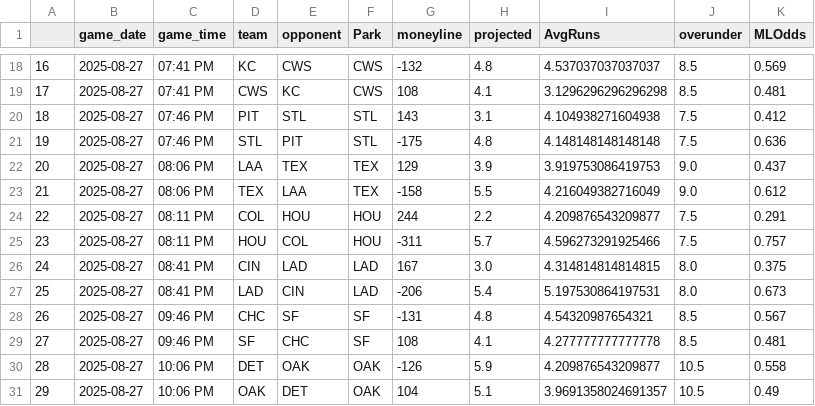
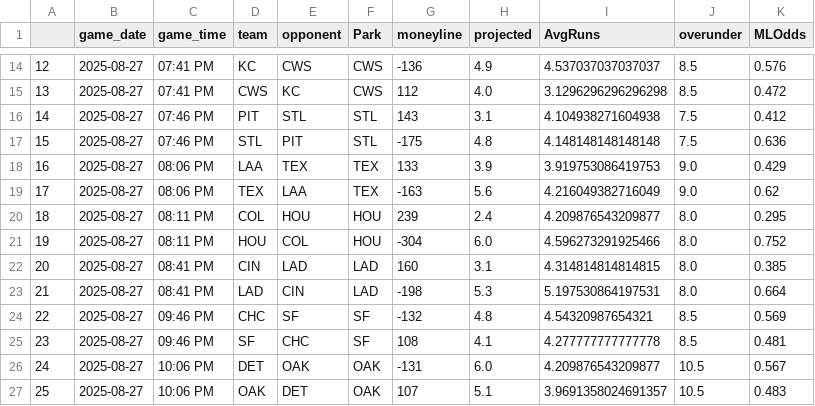
Before and after one commit to JonPGH/slateProj, a CSV file: Data/gameinfo.csv, drawn as a sheet; only a part is shown, gaps mark what is left out; addresses are those after the commit; the diff covers the shown part only; the diff names each change by its address in the sheet, - before the commit and + after, or states it on an @@ line.

```diff
--- a/Data/gameinfo.csv
+++ b/Data/gameinfo.csv
@@ column A renumbered from row 2 down @@
-G14 (moneyline): -132
+G14 (moneyline): -136
-H14 (projected): 4.8
+H14 (projected): 4.9
-K14 (MLOdds): 0.569
+K14 (MLOdds): 0.576
-G15 (moneyline): 108
+G15 (moneyline): 112
-H15 (projected): 4.1
+H15 (projected): 4.0
-K15 (MLOdds): 0.481
+K15 (MLOdds): 0.472
-G18 (moneyline): 129
+G18 (moneyline): 133
-K18 (MLOdds): 0.437
+K18 (MLOdds): 0.429
-G19 (moneyline): -158
+G19 (moneyline): -163
-H19 (projected): 5.5
+H19 (projected): 5.6
-K19 (MLOdds): 0.612
+K19 (MLOdds): 0.62
-G20 (moneyline): 244
+G20 (moneyline): 239
-H20 (projected): 2.2
+H20 (projected): 2.4
-J20:J21 (overunder): 7.5
+J20:J21 (overunder): 8.0
-K20 (MLOdds): 0.291
+K20 (MLOdds): 0.295
-G21 (moneyline): -311
+G21 (moneyline): -304
-H21 (projected): 5.7
+H21 (projected): 6.0
-K21 (MLOdds): 0.757
+K21 (MLOdds): 0.752
-G22 (moneyline): 167
+G22 (moneyline): 160
-H22 (projected): 3.0
+H22 (projected): 3.1
-K22 (MLOdds): 0.375
+K22 (MLOdds): 0.385
-G23 (moneyline): -206
+G23 (moneyline): -198
-H23 (projected): 5.4
+H23 (projected): 5.3
-K23 (MLOdds): 0.673
+K23 (MLOdds): 0.664
-G24 (moneyline): -131
+G24 (moneyline): -132
-K24 (MLOdds): 0.567
+K24 (MLOdds): 0.569
-G26 (moneyline): -126
+G26 (moneyline): -131
-H26 (projected): 5.9
+H26 (projected): 6.0
-K26 (MLOdds): 0.558
+K26 (MLOdds): 0.567
-G27 (moneyline): 104
+G27 (moneyline): 107
-K27 (MLOdds): 0.49
+K27 (MLOdds): 0.483
```
Also changed, not shown: 4 removed rows and 30 edited cells elsewhere in this file, Data/TodaysBullpensFull.csv, Data/hotzonedata.csv, 16 other files.
